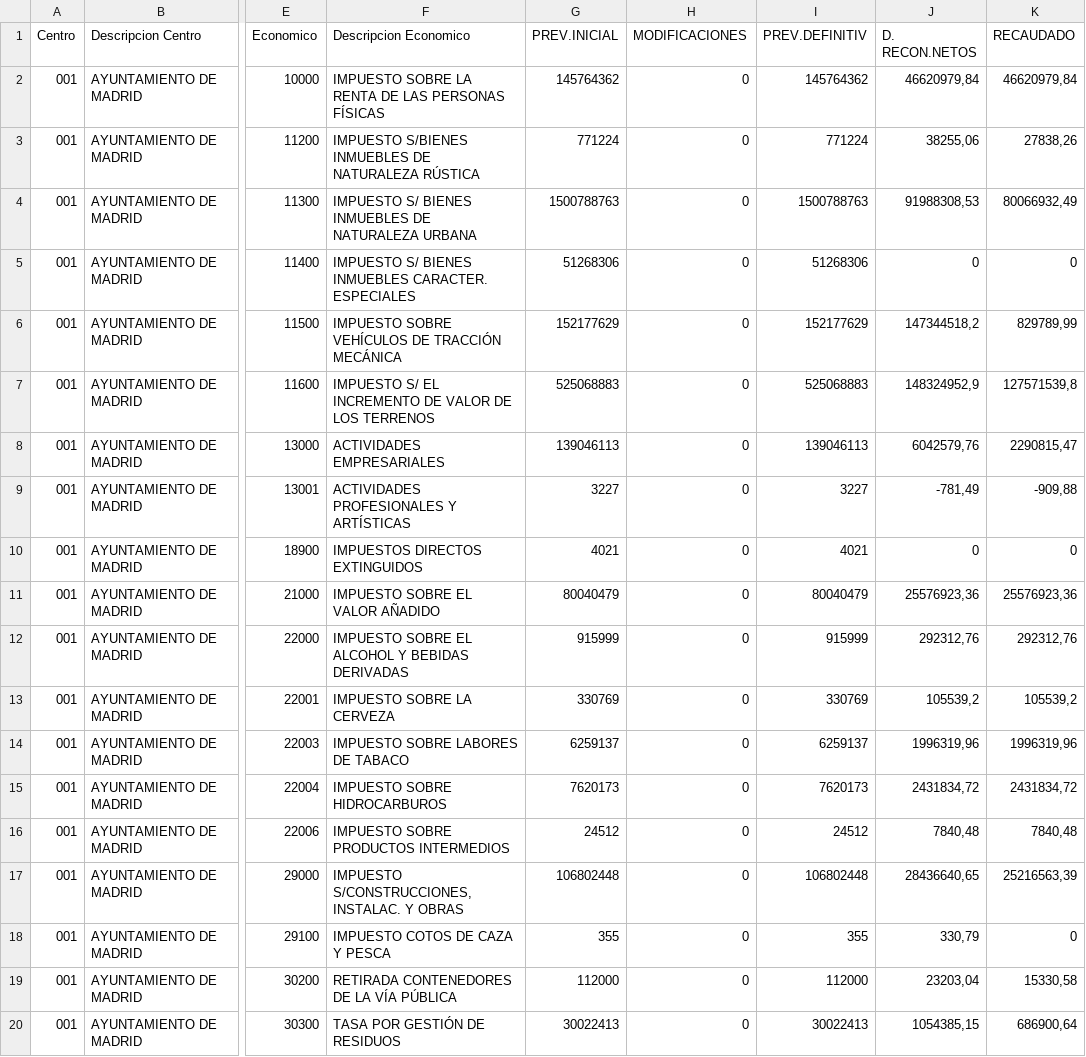
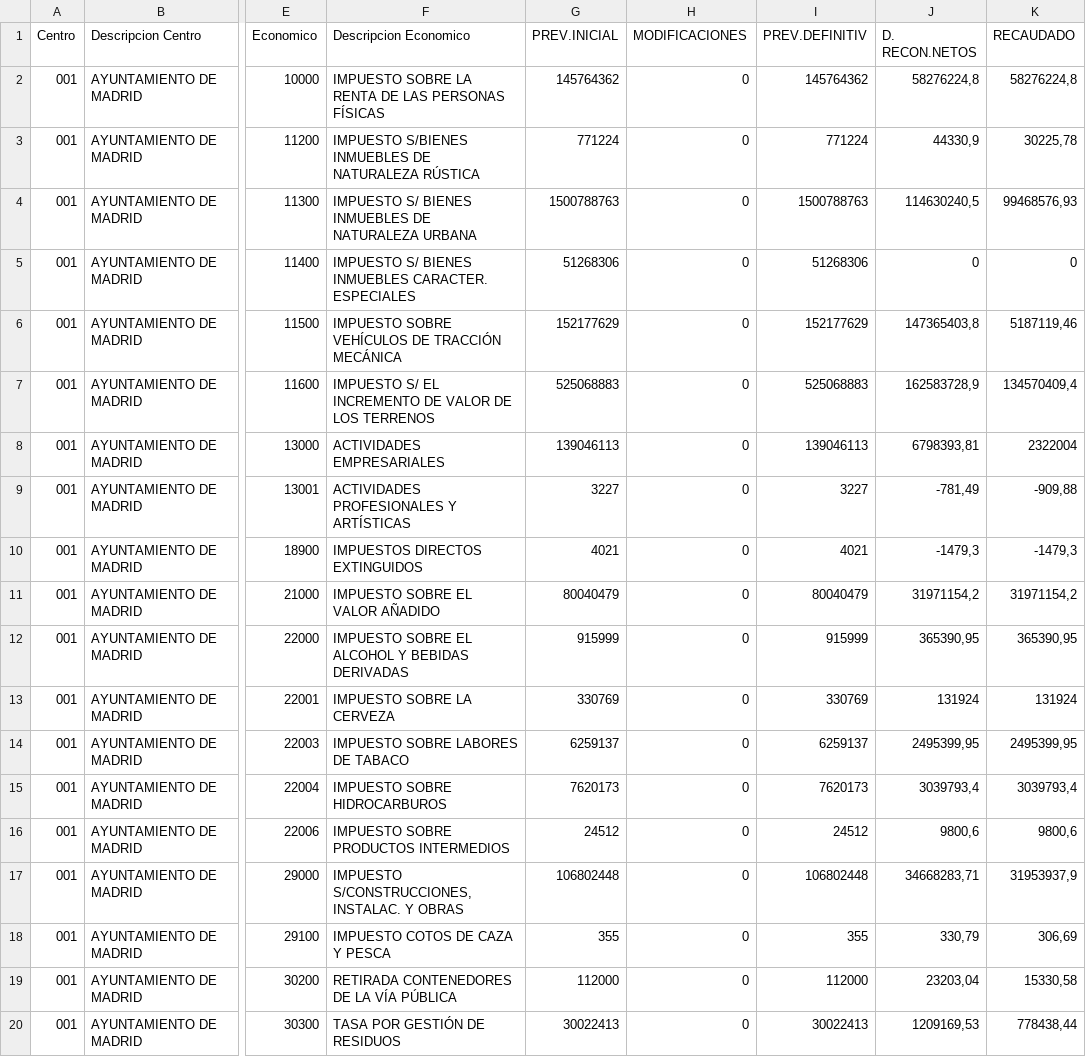
Before and after one commit to civio/presupuesto-madrid, a CSV file: data/en/municipio/2020/ingresos.csv, drawn as a sheet; only a part is shown, gaps mark what is left out; the diff covers the shown part only; the diff names each change by its address in the sheet, - before the commit and + after, or states it on an @@ line.

Commit message:
Update 2020 execution data
Change performed on the admin console.

```diff
--- a/data/en/municipio/2020/ingresos.csv
+++ b/data/en/municipio/2020/ingresos.csv
-J2 (D. RECON.NETOS): 46620979,84
+J2 (D. RECON.NETOS): 58276224,8
-K2 (RECAUDADO): 46620979,84
+K2 (RECAUDADO): 58276224,8
-J3 (D. RECON.NETOS): 38255,06
+J3 (D. RECON.NETOS): 44330,9
-K3 (RECAUDADO): 27838,26
+K3 (RECAUDADO): 30225,78
-J4 (D. RECON.NETOS): 91988308,53
+J4 (D. RECON.NETOS): 114630240,5
-K4 (RECAUDADO): 80066932,49
+K4 (RECAUDADO): 99468576,93
-J6 (D. RECON.NETOS): 147344518,2
+J6 (D. RECON.NETOS): 147365403,8
-K6 (RECAUDADO): 829789,99
+K6 (RECAUDADO): 5187119,46
-J7 (D. RECON.NETOS): 148324952,9
+J7 (D. RECON.NETOS): 162583728,9
-K7 (RECAUDADO): 127571539,8
+K7 (RECAUDADO): 134570409,4
-J8 (D. RECON.NETOS): 6042579,76
+J8 (D. RECON.NETOS): 6798393,81
-K8 (RECAUDADO): 2290815,47
+K8 (RECAUDADO): 2322004
-J10 (D. RECON.NETOS): 0
+J10 (D. RECON.NETOS): -1479,3
-K10 (RECAUDADO): 0
+K10 (RECAUDADO): -1479,3
-J11 (D. RECON.NETOS): 25576923,36
+J11 (D. RECON.NETOS): 31971154,2
-K11 (RECAUDADO): 25576923,36
+K11 (RECAUDADO): 31971154,2
-J12 (D. RECON.NETOS): 292312,76
+J12 (D. RECON.NETOS): 365390,95
-K12 (RECAUDADO): 292312,76
+K12 (RECAUDADO): 365390,95
-J13 (D. RECON.NETOS): 105539,2
+J13 (D. RECON.NETOS): 131924
-K13 (RECAUDADO): 105539,2
+K13 (RECAUDADO): 131924
-J14 (D. RECON.NETOS): 1996319,96
+J14 (D. RECON.NETOS): 2495399,95
-K14 (RECAUDADO): 1996319,96
+K14 (RECAUDADO): 2495399,95
-J15 (D. RECON.NETOS): 2431834,72
+J15 (D. RECON.NETOS): 3039793,4
-K15 (RECAUDADO): 2431834,72
+K15 (RECAUDADO): 3039793,4
-J16 (D. RECON.NETOS): 7840,48
+J16 (D. RECON.NETOS): 9800,6
-K16 (RECAUDADO): 7840,48
+K16 (RECAUDADO): 9800,6
-J17 (D. RECON.NETOS): 28436640,65
+J17 (D. RECON.NETOS): 34668283,71
-K17 (RECAUDADO): 25216563,39
+K17 (RECAUDADO): 31953937,9
-K18 (RECAUDADO): 0
+K18 (RECAUDADO): 306,69
-J20 (D. RECON.NETOS): 1054385,15
+J20 (D. RECON.NETOS): 1209169,53
-K20 (RECAUDADO): 686900,64
+K20 (RECAUDADO): 778438,44
```
Also changed, not shown: 2 added rows and 143 edited cells elsewhere in this file, 2 other files.
